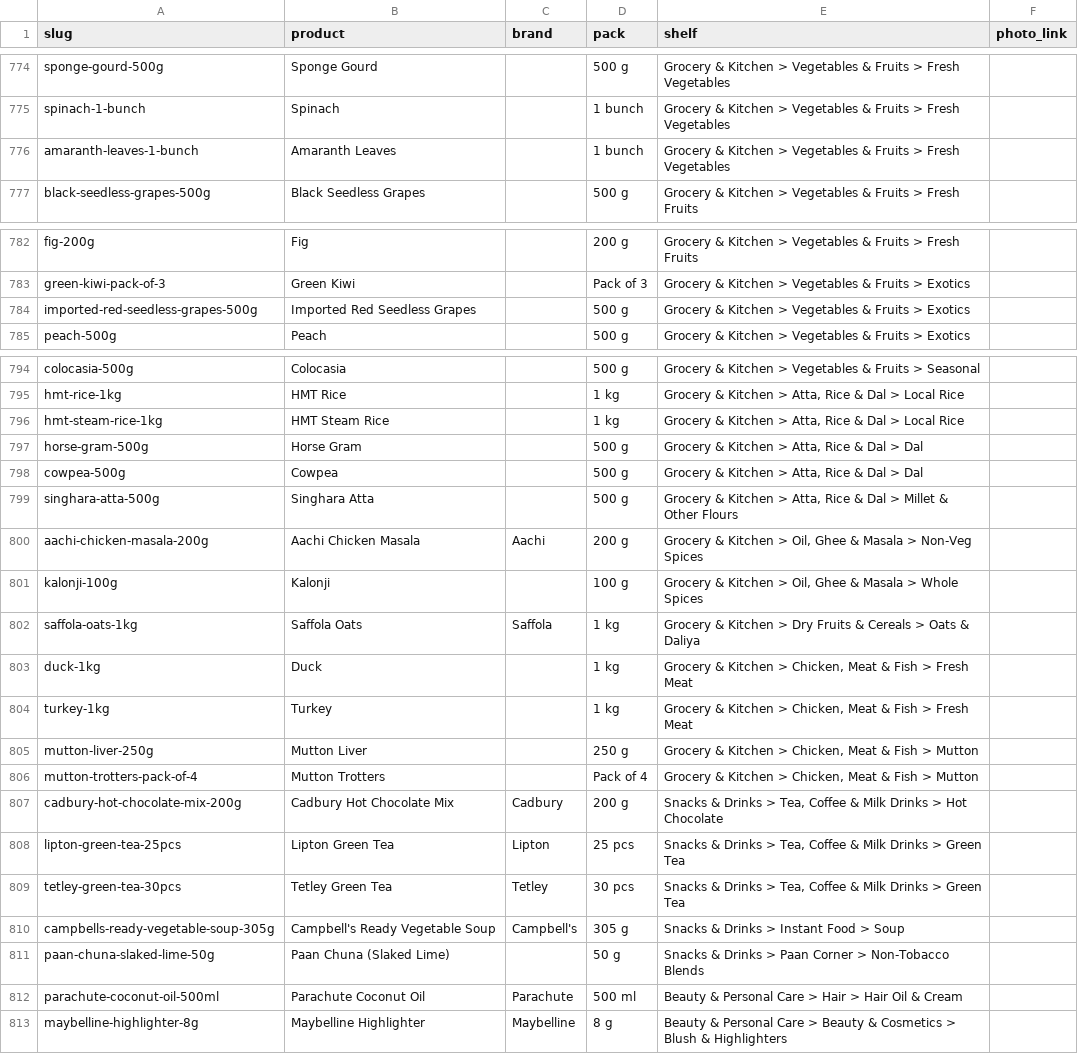
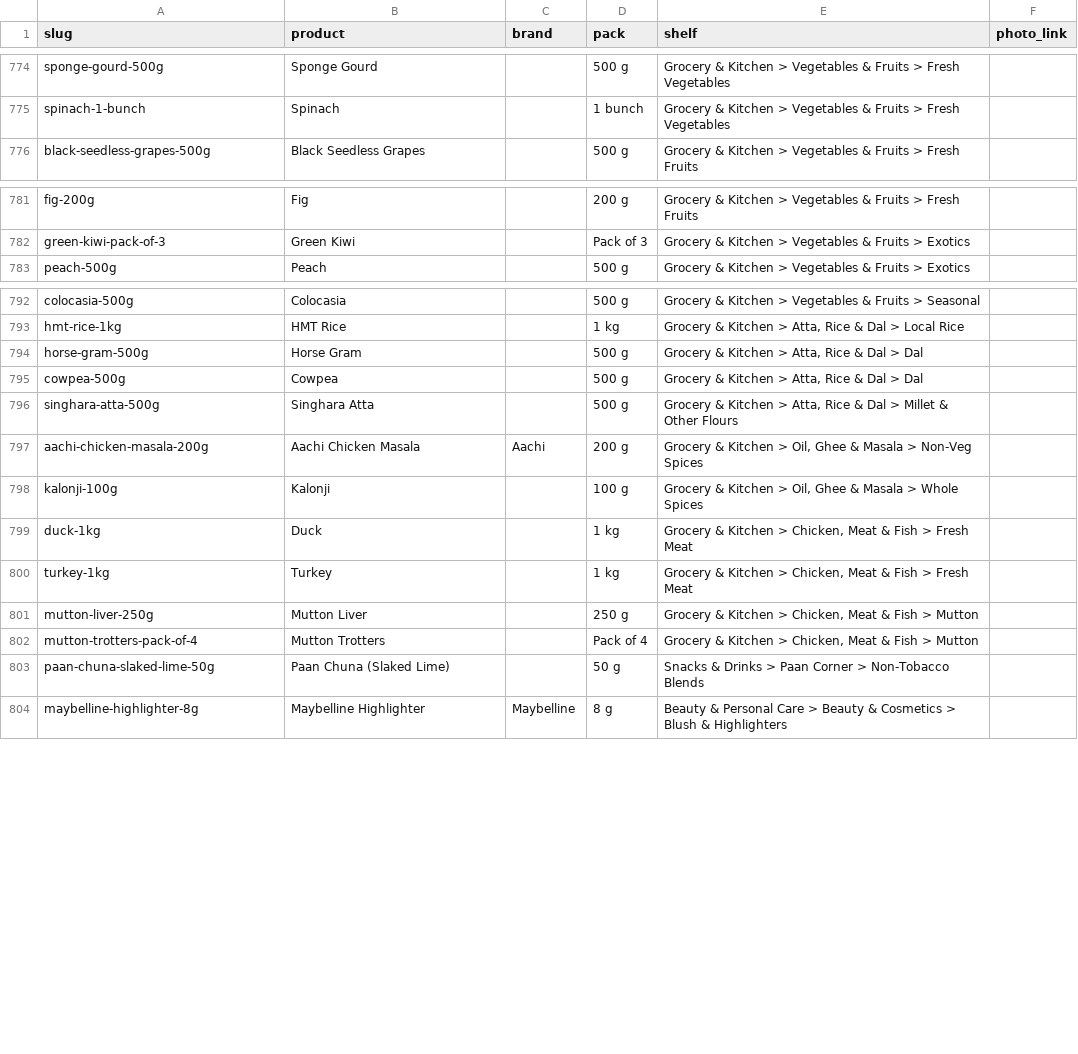
Before and after one commit to kevinking1983/sunproj, a CSV file: supabase/catalog/photo-links.csv, drawn as a sheet; only a part is shown, gaps mark what is left out; the diff names each change by its address in the sheet, - before the commit and + after, or states it on an @@ line.

```diff
--- a/supabase/catalog/photo-links.csv
+++ b/supabase/catalog/photo-links.csv
-row 776: amaranth-leaves-1-bunch | Amaranth Leaves |  | 1 bunch | Grocery & Kitchen > Vegetables & Fruits > Fresh Vegetables
-row 784: imported-red-seedless-grapes-500g | Imported Red Seedless Grapes |  | 500 g | Grocery & Kitchen > Vegetables & Fruits > Exotics
-row 796: hmt-steam-rice-1kg | HMT Steam Rice |  | 1 kg | Grocery & Kitchen > Atta, Rice & Dal > Local Rice
-row 802: saffola-oats-1kg | Saffola Oats | Saffola | 1 kg | Grocery & Kitchen > Dry Fruits & Cereals > Oats & Daliya
-row 807: cadbury-hot-chocolate-mix-200g | Cadbury Hot Chocolate Mix | Cadbury | 200 g | Snacks & Drinks > Tea, Coffee & Milk Drinks > Hot Chocolate
-row 808: lipton-green-tea-25pcs | Lipton Green Tea | Lipton | 25 pcs | Snacks & Drinks > Tea, Coffee & Milk Drinks > Green Tea
-row 809: tetley-green-tea-30pcs | Tetley Green Tea | Tetley | 30 pcs | Snacks & Drinks > Tea, Coffee & Milk Drinks > Green Tea
-row 810: campbells-ready-vegetable-soup-305g | Campbell's Ready Vegetable Soup | Campbell's | 305 g | Snacks & Drinks > Instant Food > Soup
-row 812: parachute-coconut-oil-500ml | Parachute Coconut Oil | Parachute | 500 ml | Beauty & Personal Care > Hair > Hair Oil & Cream
```
Also changed, not shown: supabase/catalog/family-classification.csv, supabase/catalog/image-tracker.csv, 3 other files.
